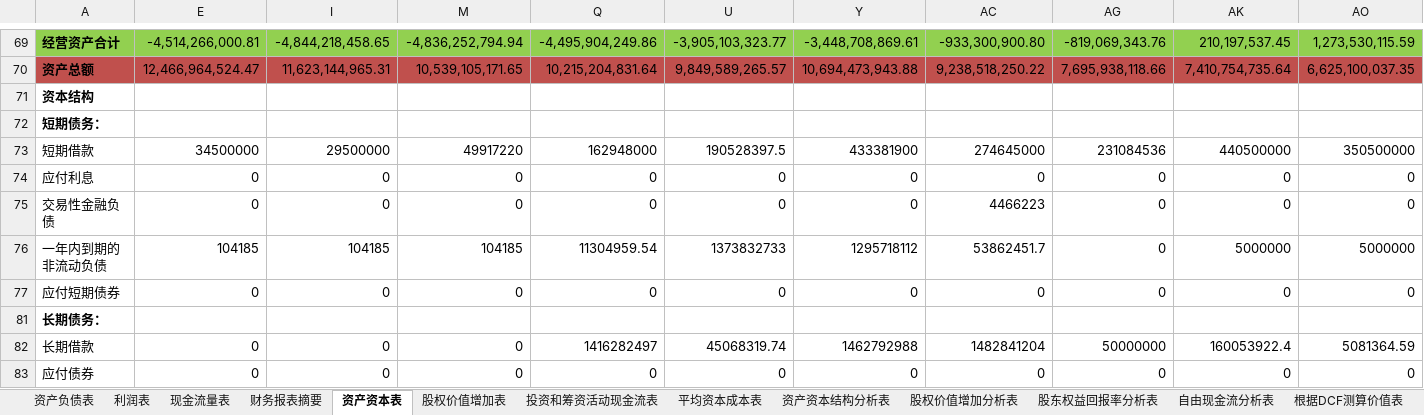
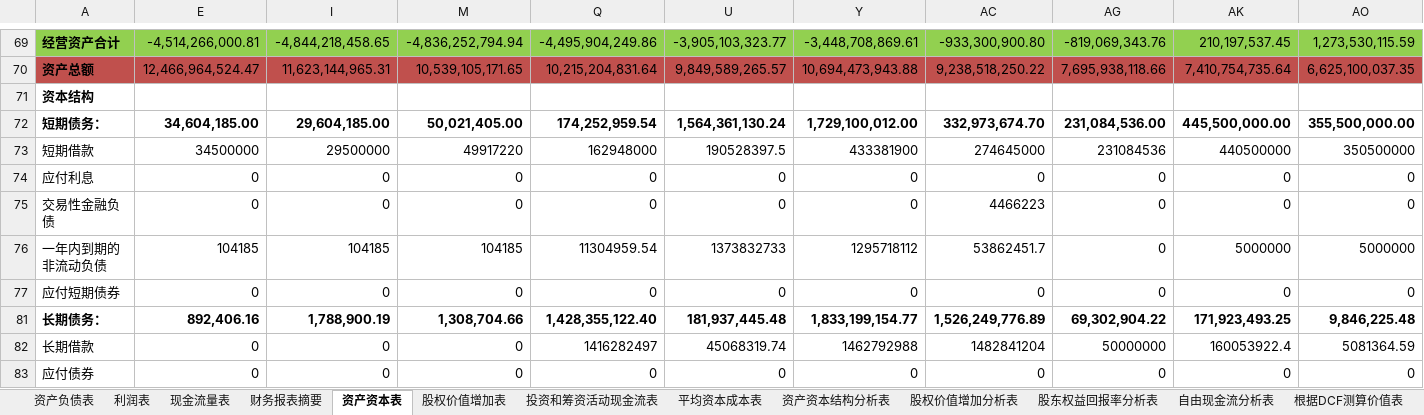
Before and after one commit to SkyFlyingFree/FinancialAnalysis, an Excel workbook: 财报分析.xlsm, sheet 资产资本表, drawn as a sheet; only a part is shown, gaps mark what is left out; values as stored, in another font and other column widths than the file's, no borders; removed rows and columns are numbered as before the commit, all else as after; rows hold the shown columns only; the diff names each change by its address in the sheet, - before the commit and + after, or states it on an @@ line.

```diff
--- a/财报分析.xlsm (sheet 资产资本表)
+++ b/财报分析.xlsm (sheet 资产资本表)
-row 72: 短期债务：
+row 72: 短期债务： | 34,604,185.00 | 29,604,185.00 | 50,021,405.00 | 174,252,959.54 | 1,564,361,130.24 | 1,729,100,012.00 | 332,973,674.70 | 231,084,536.00 | 445,500,000.00 | 355,500,000.00
-row 81: 长期债务：
+row 81: 长期债务： | 892,406.16 | 1,788,900.19 | 1,308,704.66 | 1,428,355,122.40 | 181,937,445.48 | 1,833,199,154.77 | 1,526,249,776.89 | 69,302,904.22 | 171,923,493.25 | 9,846,225.48
```
Also changed, not shown: sheet 资产资本结构分析表, sheet 平均资本成本表, sheet 投资和筹资活动现金流表, hidden cells.
